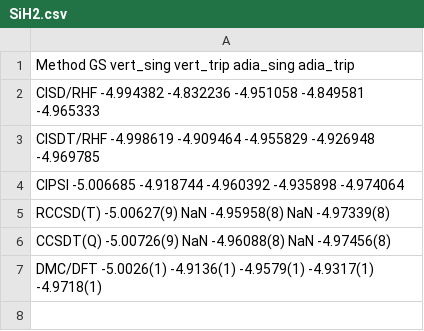
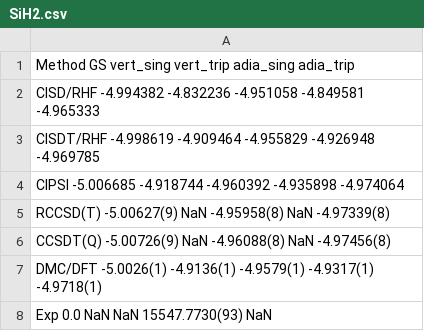
Before and after one commit to aannabe/si_molecules, a CSV file: data_scripts/SiH2.csv, drawn as a sheet; the diff names each change by its address in the sheet, - before the commit and + after, or states it on an @@ line.

```diff
--- a/data_scripts/SiH2.csv
+++ b/data_scripts/SiH2.csv
+row 8: Exp 0.0 NaN NaN 15547.7730(93) NaN
```
Also changed, not shown: data_scripts/Si2H6.csv, data_scripts/SiH4.csv, 2 other files.
